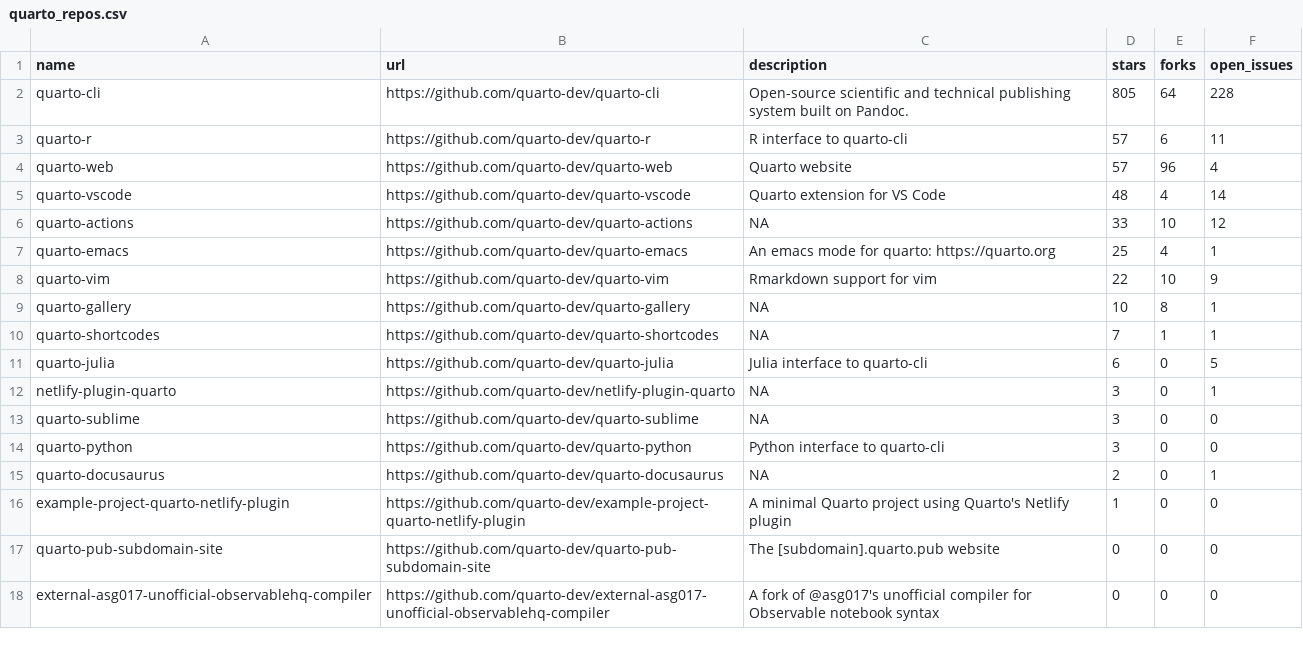
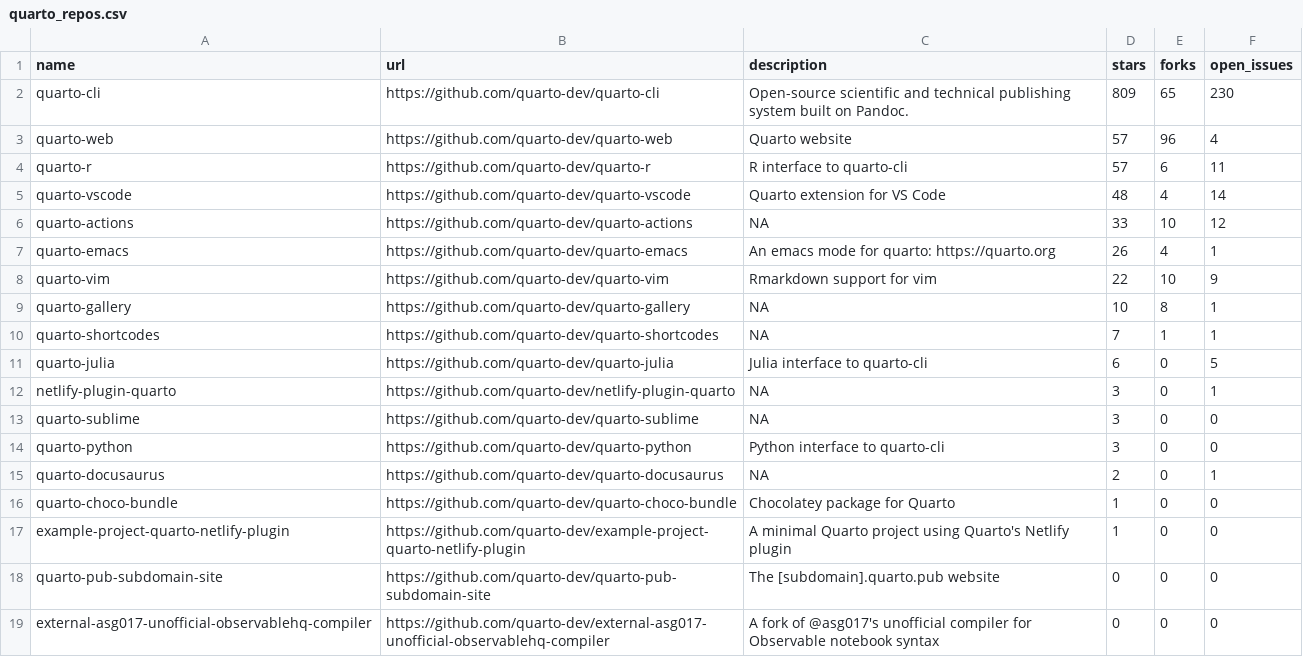
Before and after one commit to beatrizmilz/awesome-gha, a CSV file: 01-rscript/quarto_repos.csv, drawn as a sheet; only a part is shown.

```diff
--- a/01-rscript/quarto_repos.csv
+++ b/01-rscript/quarto_repos.csv
@@ -1,8 +1,8 @@
 name,url,description,stars,forks,open_issues
-quarto-cli,https://github.com/quarto-dev/quarto-cli,Open-source scientific and technical publishing system built on Pandoc.,805,64,228
+quarto-cli,https://github.com/quarto-dev/quarto-cli,Open-source scientific and technical publishing system built on Pandoc.,809,65,230
+quarto-web,https://github.com/quarto-dev/quarto-web,Quarto website,57,96,4
 quarto-r,https://github.com/quarto-dev/quarto-r,R interface to quarto-cli,57,6,11
-quarto-web,https://github.com/quarto-dev/quarto-web,Quarto website,57,96,4
 quarto-vscode,https://github.com/quarto-dev/quarto-vscode,Quarto extension for VS Code,48,4,14
 quarto-actions,https://github.com/quarto-dev/quarto-actions,NA,33,10,12
-quarto-emacs,https://github.com/quarto-dev/quarto-emacs,An emacs mode for quarto: https://quarto.org,25,4,1
+quarto-emacs,https://github.com/quarto-dev/quarto-emacs,An emacs mode for quarto: https://quarto.org,26,4,1
 quarto-vim,https://github.com/quarto-dev/quarto-vim,Rmarkdown support for vim,22,10,9
@@ -15,2 +15,3 @@ quarto-python,https://github.com/quarto-dev/quarto-python,Python interface to qu
 quarto-docusaurus,https://github.com/quarto-dev/quarto-docusaurus,NA,2,0,1
+quarto-choco-bundle,https://github.com/quarto-dev/quarto-choco-bundle,Chocolatey package for Quarto,1,0,0
 example-project-quarto-netlify-plugin,https://github.com/quarto-dev/example-project-quarto-netlify-plugin,A minimal Quarto project using Quarto's Netlify plugin,1,0,0
```
Also changed, not shown: 1 other file.
